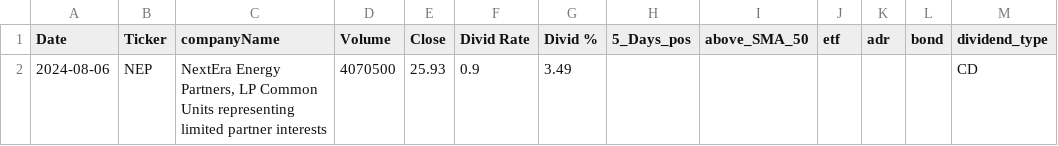
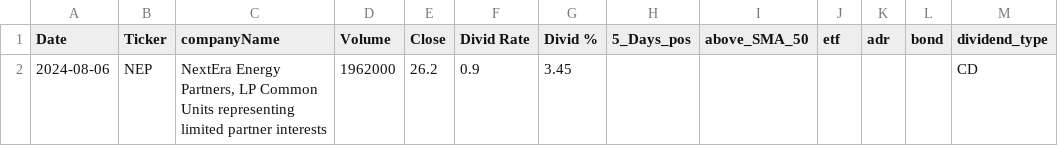
Before and after one commit to fxhuhn/dividend-shorter, a CSV file: screener.csv, drawn as a sheet.

```diff
--- a/screener.csv
+++ b/screener.csv
@@ -1,2 +1,2 @@
 Date,Ticker,companyName,Volume,Close,Divid Rate,Divid %,5_Days_pos,above_SMA_50,etf,adr,bond,dividend_type
-2024-08-06,NEP,"NextEra Energy Partners, LP Common Units representing limited partner interests",4070500,25.93,0.9,3.49,,,,,,CD
+2024-08-06,NEP,"NextEra Energy Partners, LP Common Units representing limited partner interests",1962000,26.2,0.9,3.45,,,,,,CD
```
